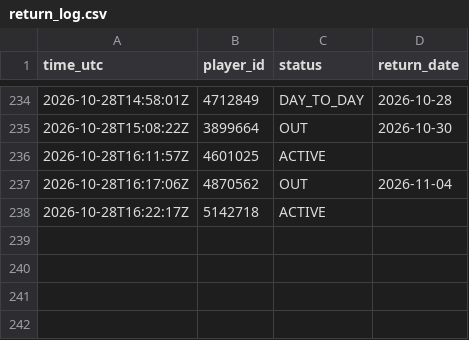
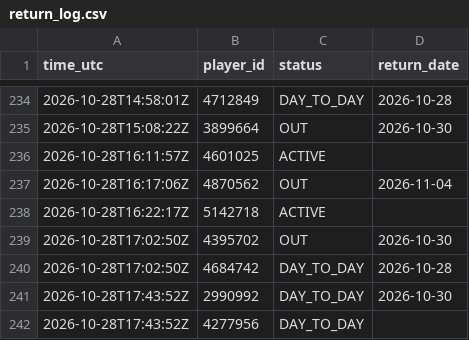
Before and after one commit to thewhitelisted/cg-engine, a CSV file: data/return_log.csv, drawn as a sheet; only a part is shown, gaps mark what is left out; the diff names each change by its address in the sheet, - before the commit and + after, or states it on an @@ line.

```diff
--- a/data/return_log.csv
+++ b/data/return_log.csv
+row 239: 2026-10-28T17:02:50Z | 4395702 | OUT | 2026-10-30
+row 240: 2026-10-28T17:02:50Z | 4684742 | DAY_TO_DAY | 2026-10-28
+row 241: 2026-10-28T17:43:52Z | 2990992 | DAY_TO_DAY | 2026-10-30
+row 242: 2026-10-28T17:43:52Z | 4277956 | DAY_TO_DAY
```
Also changed, not shown: data/lineup_log.csv, data/status_log.csv, 2 other files.
